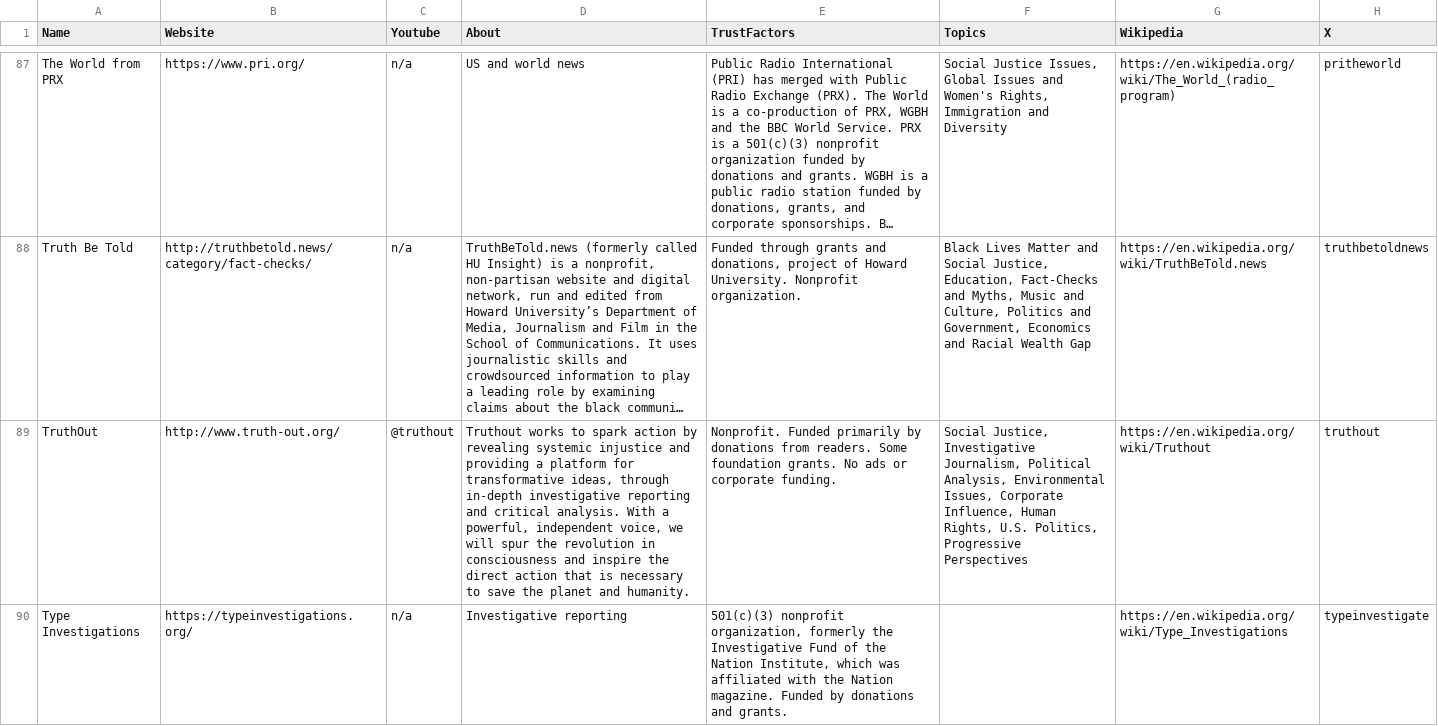
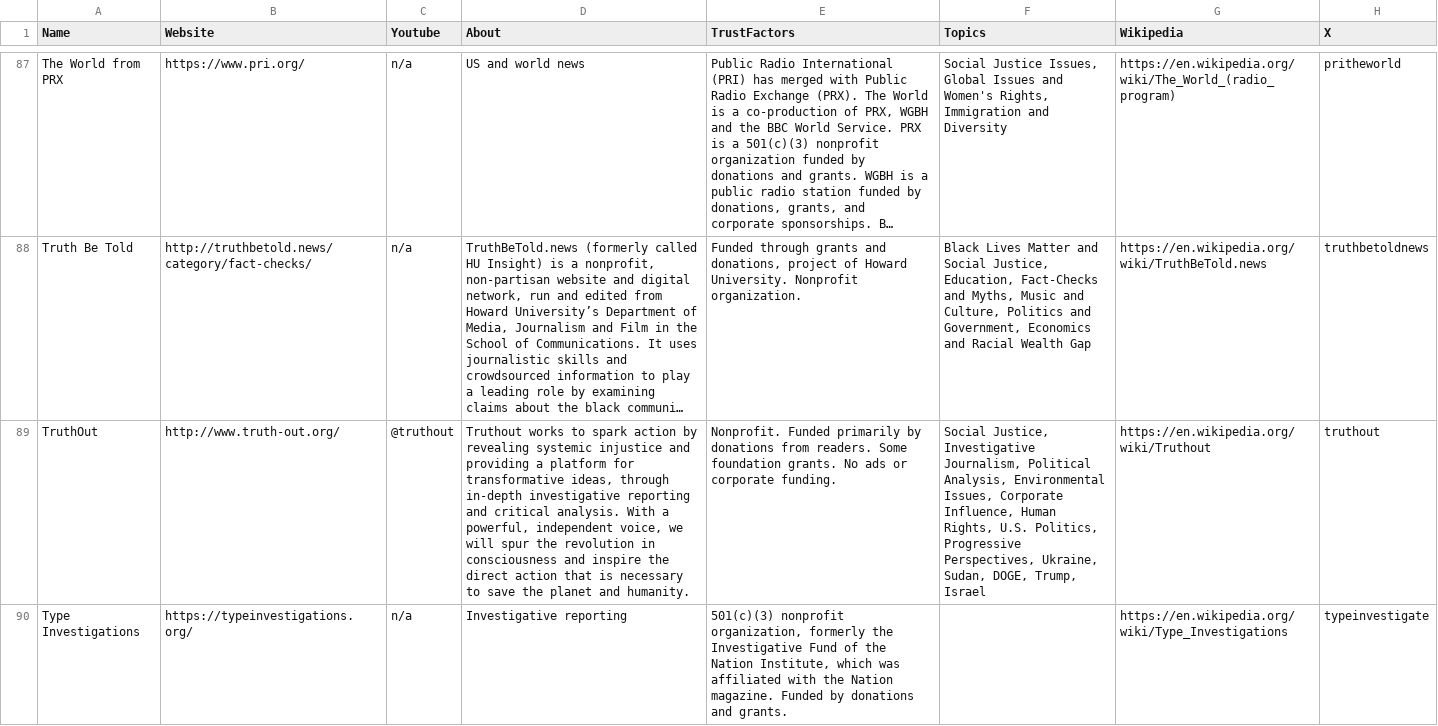
Before and after one commit to InstruktAI/indy-news, a CSV file: data/all.csv, drawn as a sheet; only a part is shown, gaps mark what is left out; long unchanged cells end in …; the diff covers the shown part only; the diff names each change by its address in the sheet, - before the commit and + after, or states it on an @@ line.

```diff
--- a/data/all.csv
+++ b/data/all.csv
-F89 (Topics): …Politics, Progressive Perspectives
+F89 (Topics): …Politics, Progressive Perspectives, Ukraine, Sudan, DOGE, Trump, Israel
```
Also changed, not shown: 42 edited cells elsewhere in this file, 4 other files.
